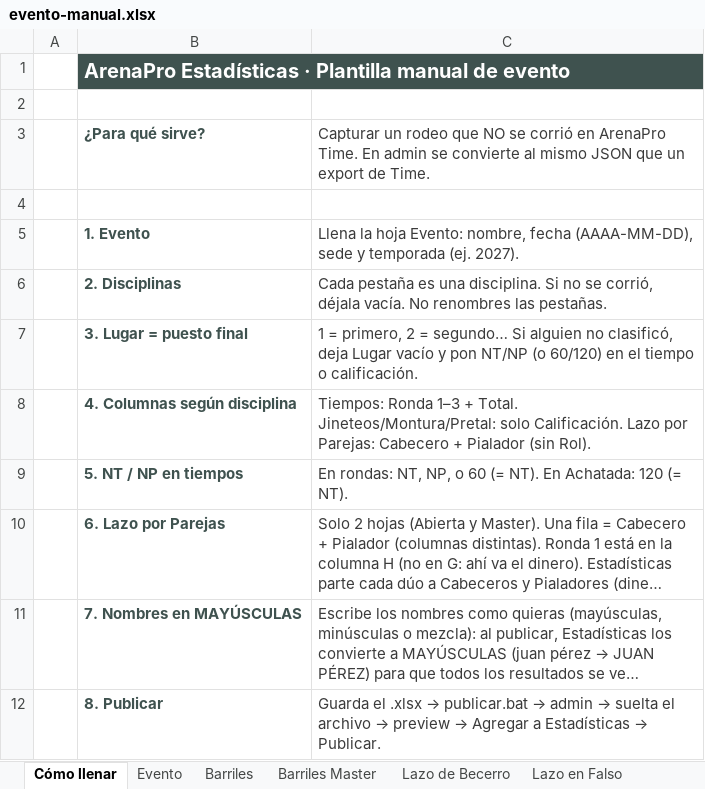
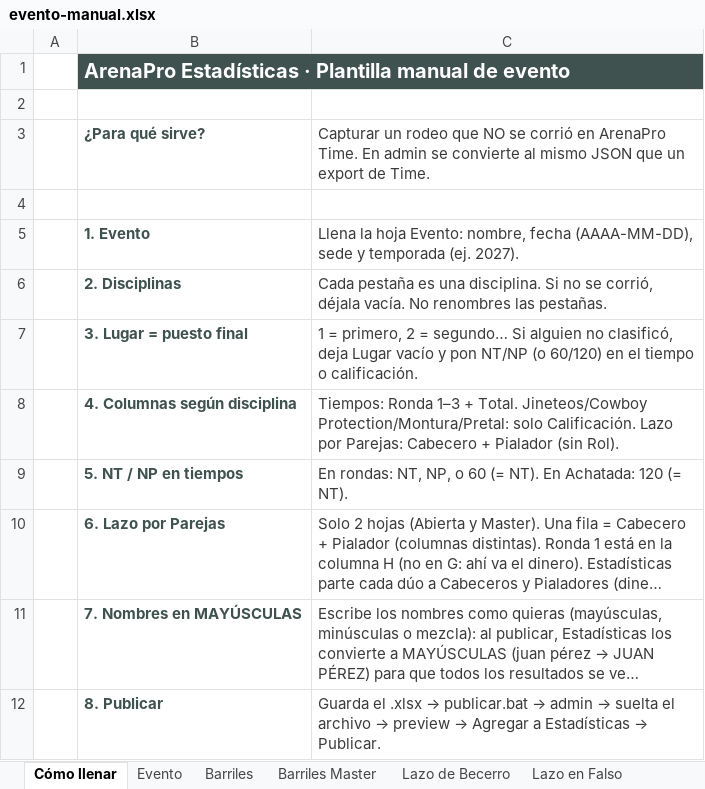
Before and after one commit to EnriqueSotoB/ArenaPro-Stats, an Excel workbook: templates/evento-manual.xlsx, sheet Cómo llenar, drawn as a sheet; long unchanged cells end in …; values as stored, in another font and other column widths than the file's, no borders; the diff names each change by its address in the sheet, - before the commit and + after, or states it on an @@ line.

Commit message:
feat: marcas en la ficha, Cowboy Protection, CSV del portal y ligas cortas por asociación
- Ficha del competidor: victorias, podios, mejor lugar y por disciplina mejor recorrido, mejor rodeo y promedio (web/lib/marcas.mjs; el rebuild las guarda en historial).

- Cowboy Protection como disciplina propia, calificada por jueces; se reconoce por nombre aunque Time la mande como Jineteos. Nueva hoja en la plantilla de Excel.

- Portal: descarga de tablas en CSV para Excel (clasificación con puntos por rodeo y Vaquero Completo).

- Ligas cortas estadisticas.arenapro.mx/{asociacionId} que redirigen al portal (build y servidor local).

- publicar.bat avisa si falta Node.js.

```diff
--- a/templates/evento-manual.xlsx (sheet Cómo llenar)
+++ b/templates/evento-manual.xlsx (sheet Cómo llenar)
-C8: …+ Total. Jineteos/Montura/Pretal: solo Calificación.…
+C8: …+ Total. Jineteos/Cowboy Protection/Montura/Pretal: solo Calificación.…
```
Also changed, not shown: other sheet tabs, 32 other files.
